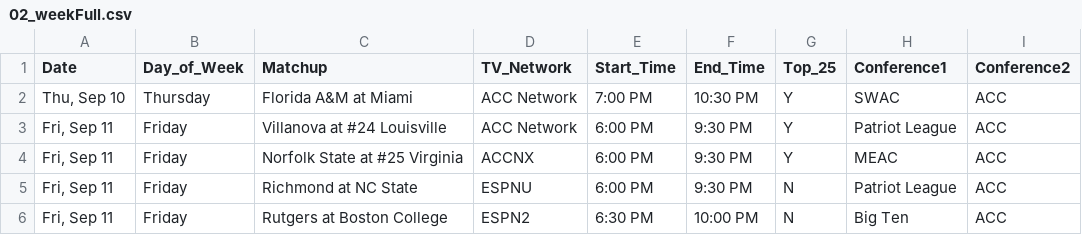
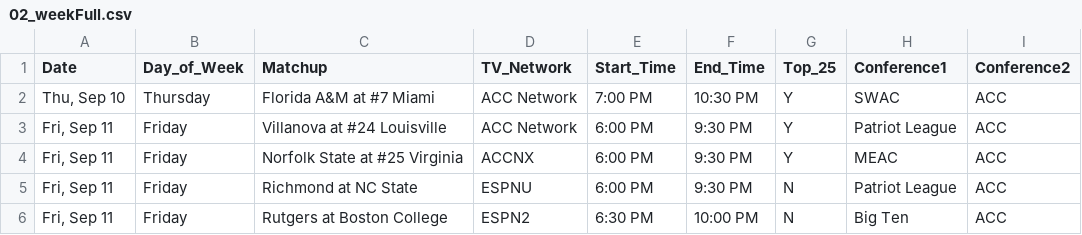
Before and after one commit to matthewkilleen0830/College-Football-Viewing-Schedule, a CSV file: 02_weekFull.csv, drawn as a sheet; only a part is shown.

Commit message:
Add files via upload

```diff
--- a/02_weekFull.csv
+++ b/02_weekFull.csv
@@ -1,3 +1,3 @@
 Date,Day_of_Week,Matchup,TV_Network,Start_Time,End_Time,Top_25,Conference1,Conference2
-"Thu, Sep 10",Thursday,Florida A&M at Miami,ACC Network,7:00 PM,10:30 PM,Y,SWAC,ACC
+"Thu, Sep 10",Thursday,Florida A&M at #7 Miami,ACC Network,7:00 PM,10:30 PM,Y,SWAC,ACC
 "Fri, Sep 11",Friday,Villanova at #24 Louisville,ACC Network,6:00 PM,9:30 PM,Y,Patriot League,ACC
```
